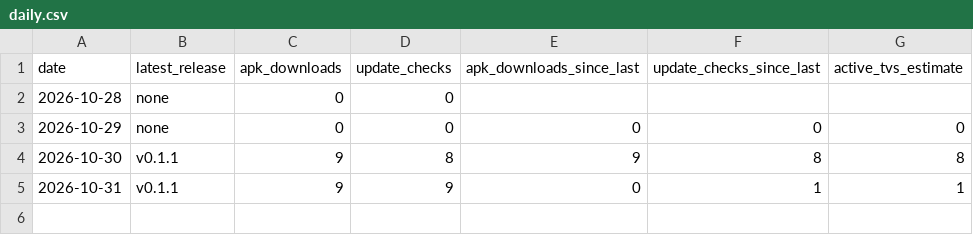
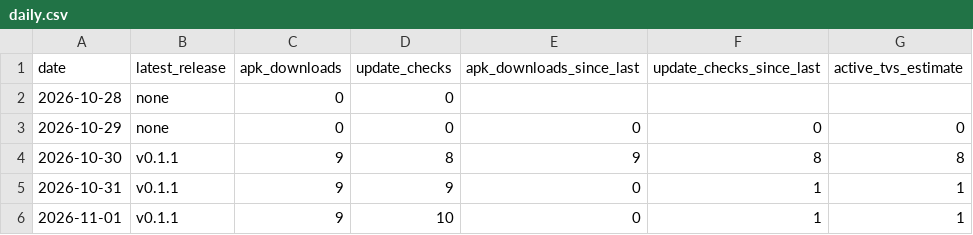
Before and after one commit to corinnekunze/picture-window-tv, a CSV file: stats/daily.csv, drawn as a sheet.

```diff
--- a/stats/daily.csv
+++ b/stats/daily.csv
@@ -5 +5,2 @@ date,latest_release,apk_downloads,update_checks,apk_downloads_since_last,update_
 2026-10-31,v0.1.1,9,9,0,1,1
+2026-11-01,v0.1.1,9,10,0,1,1
```
